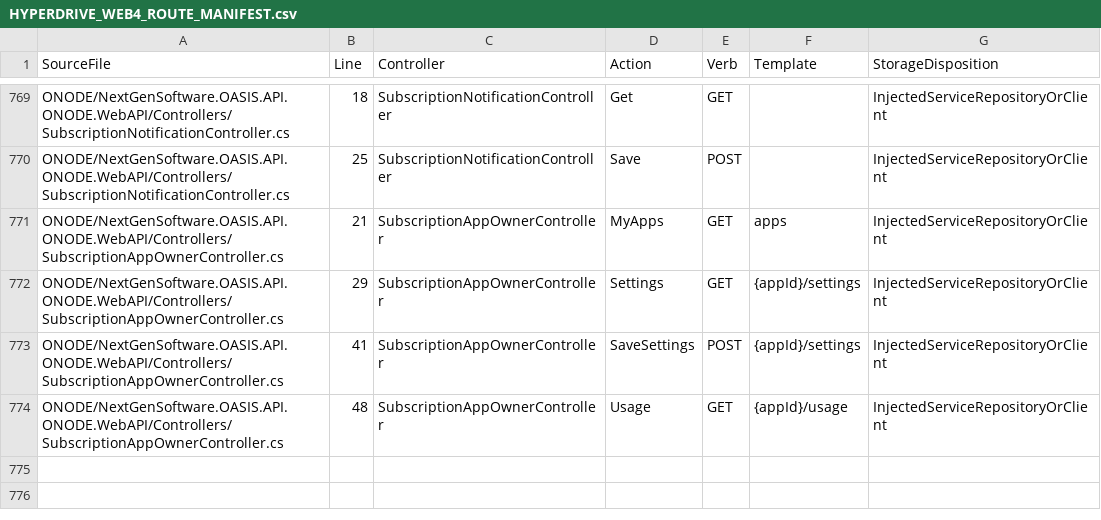
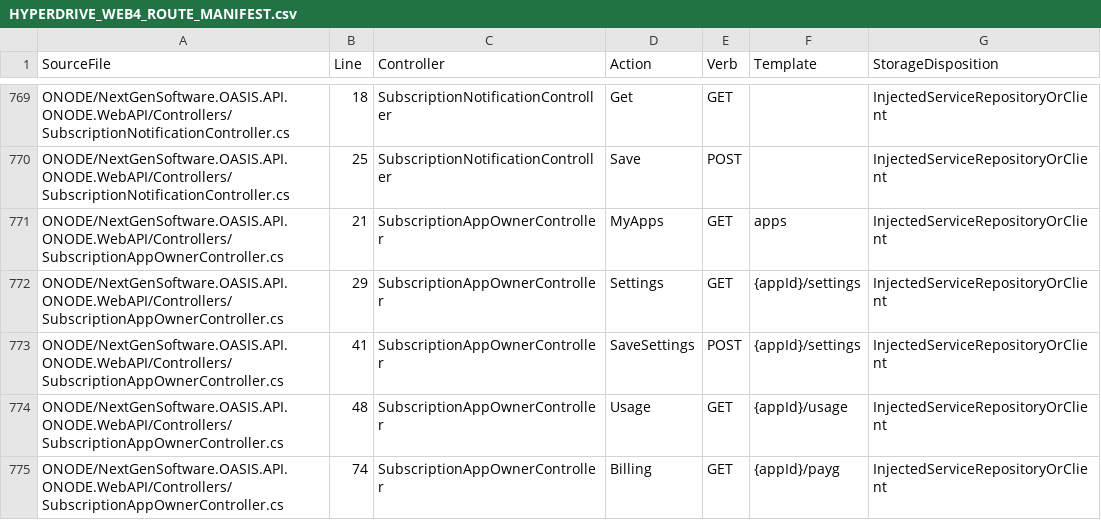
Before and after one commit to NextGenSoftwareUK/OASIS, a CSV file: Docs/WIP/HyperDrive-Providers/HYPERDRIVE_WEB4_ROUTE_MANIFEST.csv, drawn as a sheet; only a part is shown, gaps mark what is left out; the diff names each change by its address in the sheet, - before the commit and + after, or states it on an @@ line.

Commit message:
Wire immutable published app billing reads and native browser qualification

```diff
--- a/Docs/WIP/HyperDrive-Providers/HYPERDRIVE_WEB4_ROUTE_MANIFEST.csv
+++ b/Docs/WIP/HyperDrive-Providers/HYPERDRIVE_WEB4_ROUTE_MANIFEST.csv
+row 775: ONODE/NextGenSoftware.OASIS.API.ONODE.WebAPI/Controllers/SubscriptionAppOwnerController.cs | 74 | SubscriptionAppOwnerController | Billing | GET | {appId}/payg | InjectedServiceRepositoryOrClient
```
Also changed, not shown: 14 other files.
